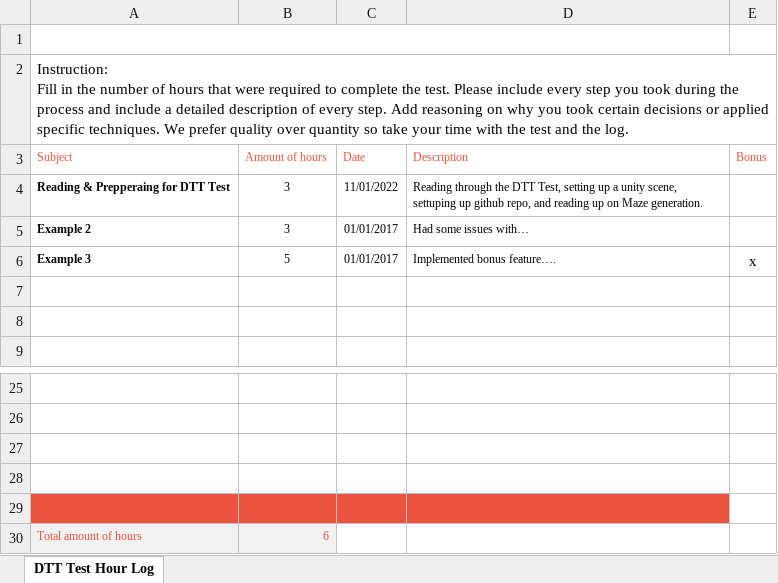
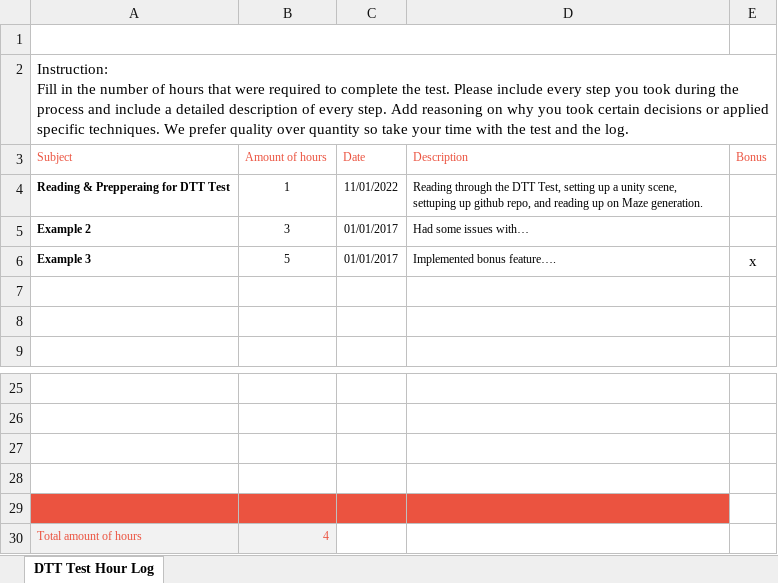
Before and after one commit to RyanStander/Maze-Generation, an Excel workbook: DTT-Test-Hour-Log.xlsx, sheet DTT Test Hour Log, drawn as a sheet; only a part is shown, gaps mark what is left out; values as stored, in another font and other column widths than the file's, no borders; charts and pictures not drawn; the diff names each change by its address in the sheet, - before the commit and + after, or states it on an @@ line.

```diff
--- a/DTT-Test-Hour-Log.xlsx (sheet DTT Test Hour Log)
+++ b/DTT-Test-Hour-Log.xlsx (sheet DTT Test Hour Log)
-B4 (Amount of hours): 3
+B4 (Amount of hours): 1
-B30 (Amount of hours): 6
+B30 (Amount of hours): 4
```
Also changed, not shown: 18 other files.
